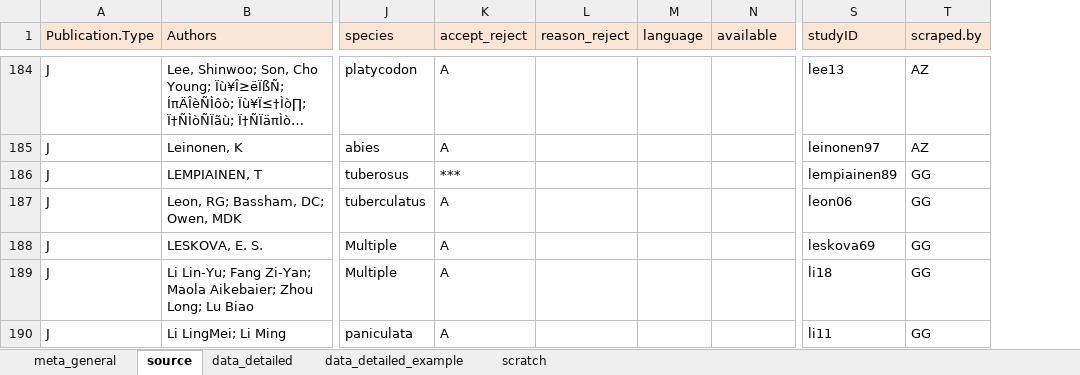
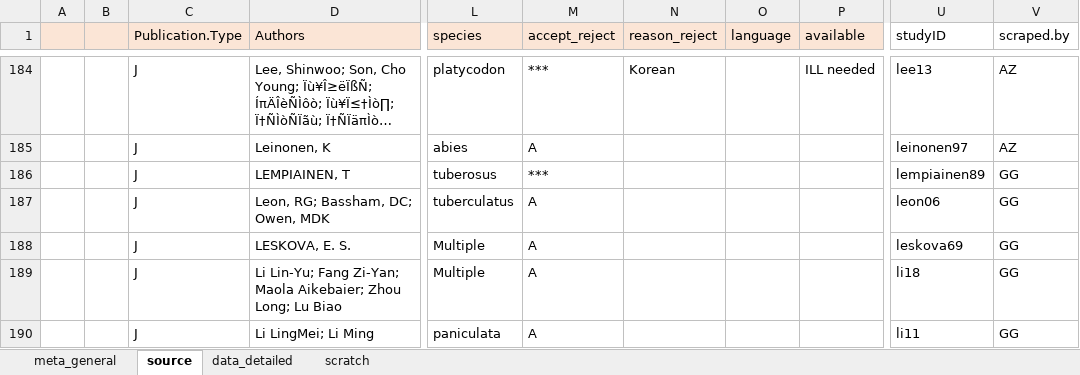
Before and after one commit to lizzieinvancouver/egret, an Excel workbook: data/oegres_AZ/oegres_AZ.xlsx, sheet source, drawn as a sheet; only a part is shown, gaps mark what is left out; long unchanged cells end in …; values as stored, in another font and other column widths than the file's, no borders; addresses are those after the commit; the diff covers the shown part only; the diff names each change by its address in the sheet, - before the commit and + after, or states it on an @@ line.

```diff
--- a/data/oegres_AZ/oegres_AZ.xlsx (sheet source)
+++ b/data/oegres_AZ/oegres_AZ.xlsx (sheet source)
-sheet tab: data_detailed_example
+column A, empty
+column B, empty
-U1:V1 fill: #FBE5D6
+U1:V1 fill: none
-M184 (accept_reject): A
+M184 (accept_reject): ***
-N184 (reason_reject): (empty)
+N184 (reason_reject): Korean
-P184 (available): (empty)
+P184 (available): ILL needed
```
Also changed, not shown: 19 edited cells and cell formats elsewhere in this sheet, sheet data_detailed, formulas that keep their value, hidden cells.
